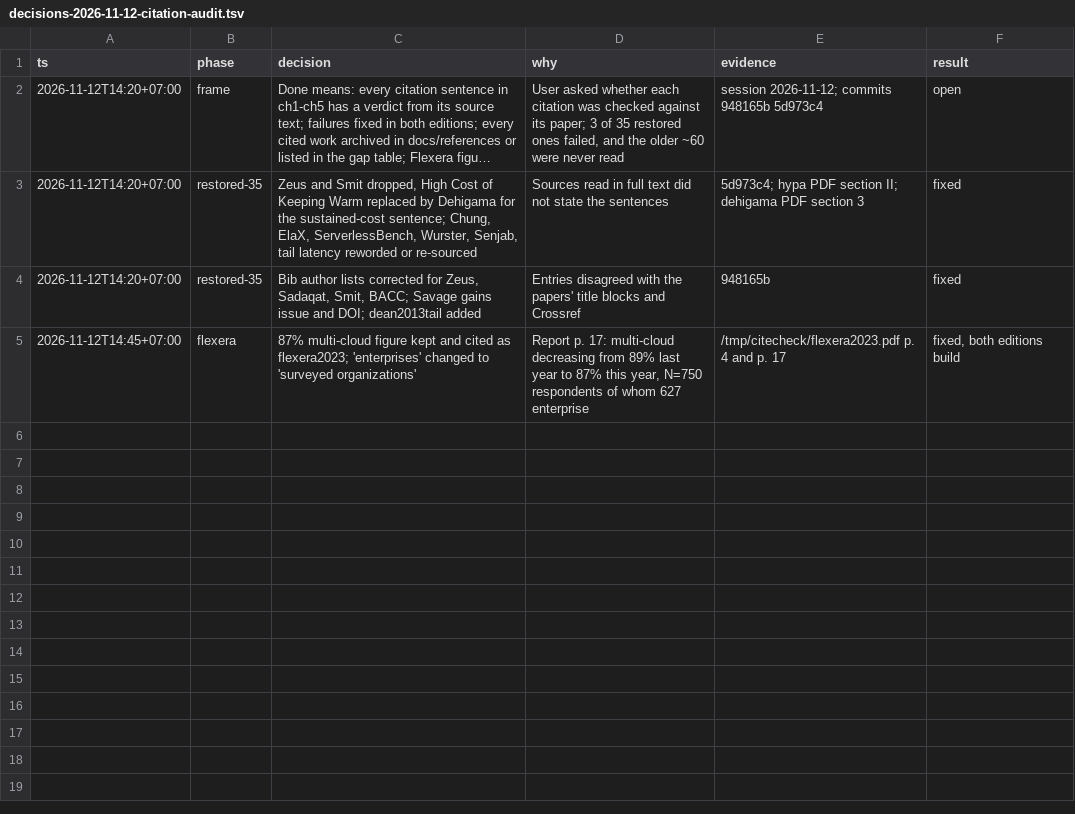
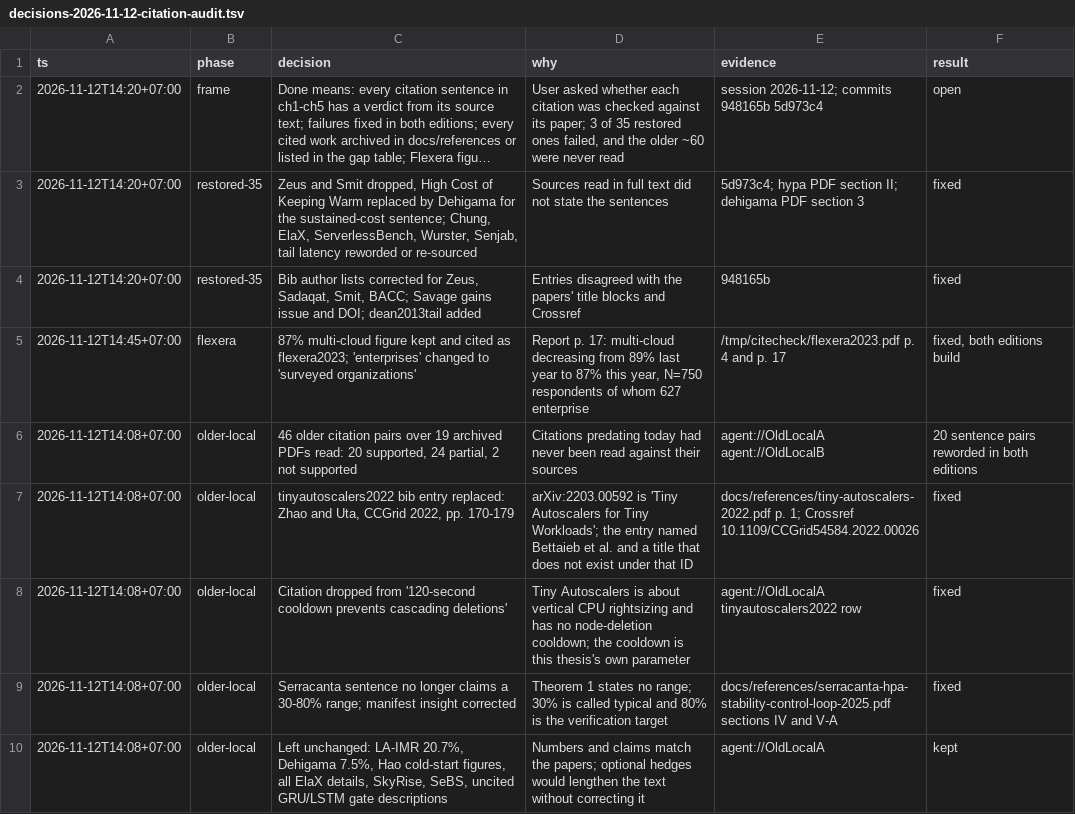
Before and after one commit to masrurimz/s2-thesis-kubernetes-serverless-integration, a TSV file: thesis/logbook/decisions-2026-11-12-citation-audit.tsv, drawn as a sheet; long unchanged cells end in …; the diff names each change by its address in the sheet, - before the commit and + after, or states it on an @@ line.

Commit message:
docs(thesis): older citations in chapters 1-4 checked against their archived PDFs
Forty-six citation sentences that predate today were read against 19 archived papers. Twenty sentence pairs now say what the source says: Mondal forecasts CPU usage, AAPA and ADAPT report simulation results, Serracanta states no 30-80% range, the PulseNet 35% is against Dirigent, and the Hao warm-start range spans Linux and Windows. The Tiny Autoscalers entry named the wrong authors and title for arXiv:2203.00592 and is now Zhao and Uta (CCGrid 2022); its citation on the node-deletion cooldown is removed because the paper has no such cooldown. bibliography.yaml gains the three records the archive was missing.

```diff
--- a/thesis/logbook/decisions-2026-11-12-citation-audit.tsv
+++ b/thesis/logbook/decisions-2026-11-12-citation-audit.tsv
+row 6: 2026-11-12T14:08+07:00 | older-local | 46 older citation pairs over 19 archived PDFs read: 20 supported, 24 partial, 2 not supported | Citations predating today had never been read against their sources | agent://OldLocalA agent://OldLocalB | 20 sentence pairs reworded in both editions
+row 7: 2026-11-12T14:08+07:00 | older-local | tinyautoscalers2022 bib entry replaced: Zhao and Uta, CCGrid 2022, pp. 170-179 | arXiv:2203.00592 is 'Tiny Autoscalers for Tiny Workloads'; the entry named Bettaieb et al. and a title that does not exist under that ID | docs/references/tiny-autoscalers-2022.pdf p. 1; Crossref 10.1109/CCGrid54584.2022.00026 | fixed
+row 8: 2026-11-12T14:08+07:00 | older-local | Citation dropped from '120-second cooldown prevents cascading deletions' | Tiny Autoscalers is about vertical CPU rightsizing and has no node-deletion cooldown; the cooldown is this thesis's own parameter | agent://OldLocalA tinyautoscalers2022 row | fixed
+row 9: 2026-11-12T14:08+07:00 | older-local | Serracanta sentence no longer claims a 30-80% range; manifest insight corrected | Theorem 1 states no range; 30% is called typical and 80% is the verification target | docs/references/serracanta-hpa-stability-control-loop-2025.pdf sections IV and V-A | fixed
+row 10: 2026-11-12T14:08+07:00 | older-local | Left unchanged: LA-IMR 20.7%, Dehigama 7.5%, Hao cold-start figures, all ElaX details, SkyRise, SeBS, uncited GRU/LSTM gate descriptions | Numbers and claims match the papers; optional hedges would lengthen the text without correcting it | agent://OldLocalA | kept
```
Also changed, not shown: 11 other files.
